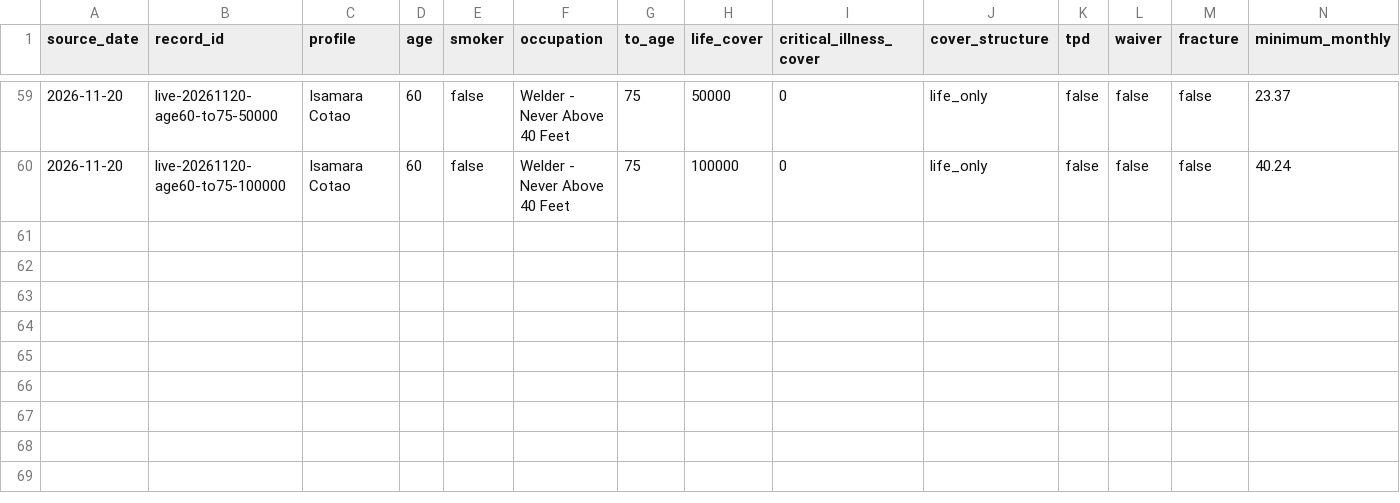
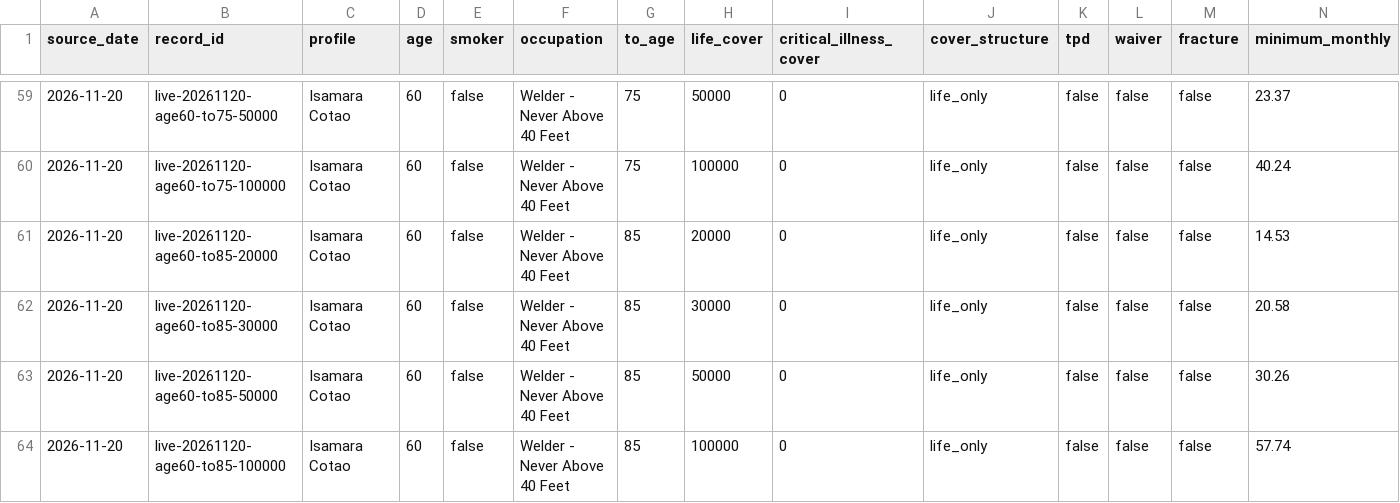
Before and after one commit to edusantospecomercial-byte/Cota-es, a CSV file: calculadora/data/solutionbuilder-history-validation-2026-11-19.csv, drawn as a sheet; only a part is shown, gaps mark what is left out; rows hold the shown columns only; the diff names each change by its address in the sheet, - before the commit and + after, or states it on an @@ line.

Commit message:
Add age 60 life anchors to 85

```diff
--- a/calculadora/data/solutionbuilder-history-validation-2026-11-19.csv
+++ b/calculadora/data/solutionbuilder-history-validation-2026-11-19.csv
+row 61: 2026-11-20 | live-20261120-age60-to85-20000 | Isamara Cotao | 60 | false | Welder - Never Above 40 Feet | 85 | 20000 | 0 | life_only | false | false | false | 14.53
+row 62: 2026-11-20 | live-20261120-age60-to85-30000 | Isamara Cotao | 60 | false | Welder - Never Above 40 Feet | 85 | 30000 | 0 | life_only | false | false | false | 20.58
+row 63: 2026-11-20 | live-20261120-age60-to85-50000 | Isamara Cotao | 60 | false | Welder - Never Above 40 Feet | 85 | 50000 | 0 | life_only | false | false | false | 30.26
+row 64: 2026-11-20 | live-20261120-age60-to85-100000 | Isamara Cotao | 60 | false | Welder - Never Above 40 Feet | 85 | 100000 | 0 | life_only | false | false | false | 57.74
```
Also changed, not shown: 4 other files.
